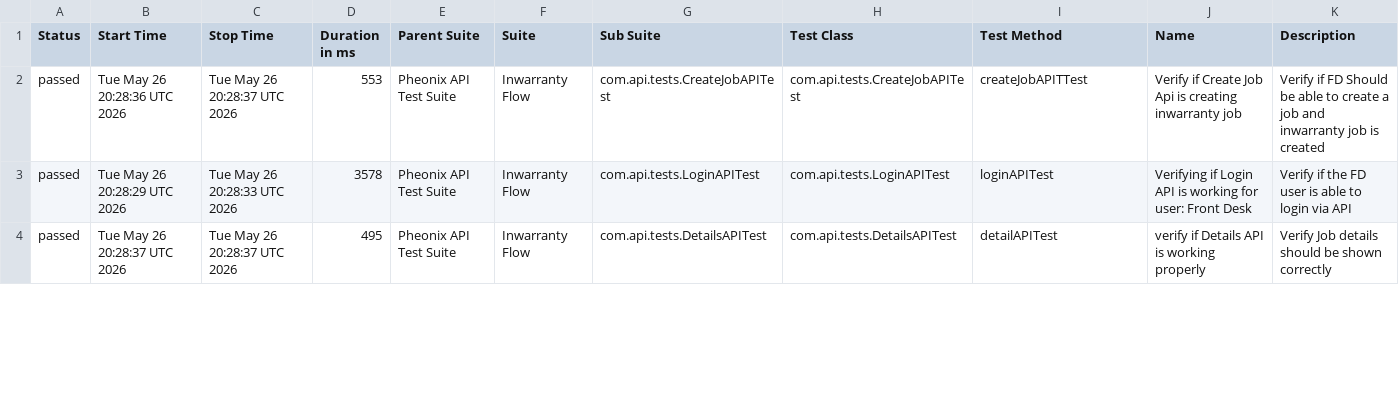
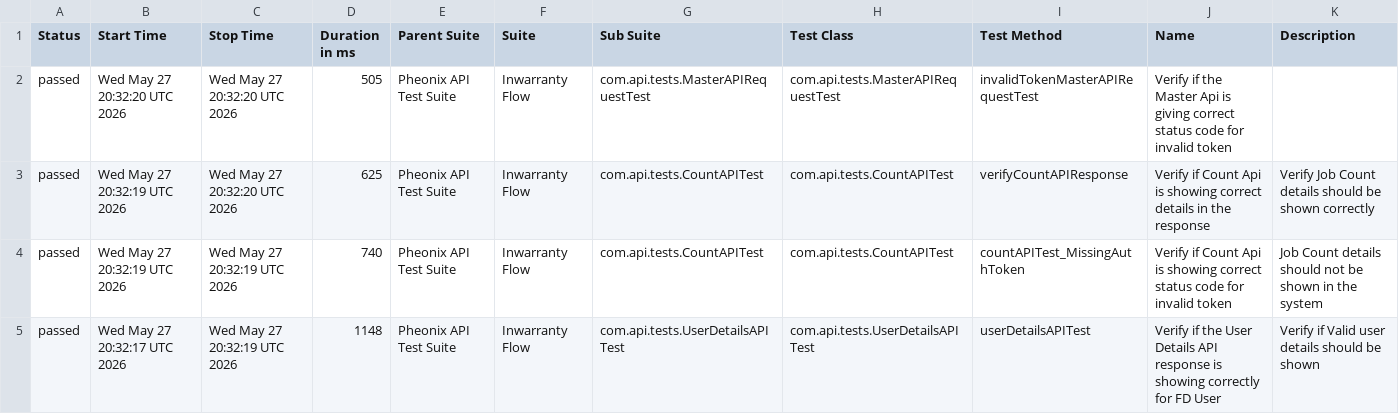
Before and after one commit to AnantKinlekar/PheonixTestAutomationFramework, a CSV file: data/suites.csv, drawn as a sheet; only a part is shown; the diff covers the shown part only.

```diff
--- a/data/suites.csv
+++ b/data/suites.csv
@@ -1,4 +1,5 @@
 "Status","Start Time","Stop Time","Duration in ms","Parent Suite","Suite","Sub Suite","Test Class","Test Method","Name","Description"
-"passed","Tue May 26 20:28:36 UTC 2026","Tue May 26 20:28:37 UTC 2026","553","Pheonix API Test Suite","Inwarranty Flow","com.api.tests.CreateJobAPITest","com.api.tests.CreateJobAPITest","createJobAPITTest","Verify if Create Job Api is creating inwarranty job","Verify if FD Should be able to create a job and inwarranty job is created"
-"passed","Tue May 26 20:28:29 UTC 2026","Tue May 26 20:28:33 UTC 2026","3578","Pheonix API Test Suite","Inwarranty Flow","com.api.tests.LoginAPITest","com.api.tests.LoginAPITest","loginAPITest","Verifying if Login API is working for user: Front Desk","Verify if the FD user is able to login via API"
-"passed","Tue May 26 20:28:37 UTC 2026","Tue May 26 20:28:37 UTC 2026","495","Pheonix API Test Suite","Inwarranty Flow","com.api.tests.DetailsAPITest","com.api.tests.DetailsAPITest","detailAPITest","verify if Details API is working properly","Verify Job details should be shown correctly"
+"passed","Wed May 27 20:32:20 UTC 2026","Wed May 27 20:32:20 UTC 2026","505","Pheonix API Test Suite","Inwarranty Flow","com.api.tests.MasterAPIRequestTest","com.api.tests.MasterAPIRequestTest","invalidTokenMasterAPIRequestTest","Verify if the Master Api is giving correct status code for invalid token",""
+"passed","Wed May 27 20:32:19 UTC 2026","Wed May 27 20:32:20 UTC 2026","625","Pheonix API Test Suite","Inwarranty Flow","com.api.tests.CountAPITest","com.api.tests.CountAPITest","verifyCountAPIResponse","Verify if Count Api is showing correct details in the response","Verify Job Count details should be shown correctly"
+"passed","Wed May 27 20:32:19 UTC 2026","Wed May 27 20:32:19 UTC 2026","740","Pheonix API Test Suite","Inwarranty Flow","com.api.tests.CountAPITest","com.api.tests.CountAPITest","countAPITest_MissingAuthToken","Verify if Count Api is showing correct status code for invalid token","Job Count details should not be shown in the system"
+"passed","Wed May 27 20:32:17 UTC 2026","Wed May 27 20:32:19 UTC 2026","1148","Pheonix API Test Suite","Inwarranty Flow","com.api.tests.UserDetailsAPITest","com.api.tests.UserDetailsAPITest","userDetailsAPITest","Verify if the User Details API response is showing correctly for FD User","Verify if Valid user details should be shown"
```
Also changed, not shown: 1 removed row and 27 edited cells elsewhere in this file, data/behaviors.csv, 52 other files.
